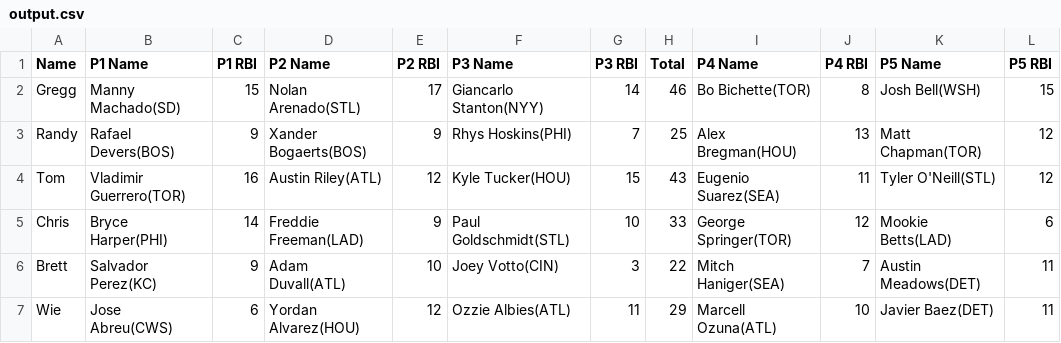
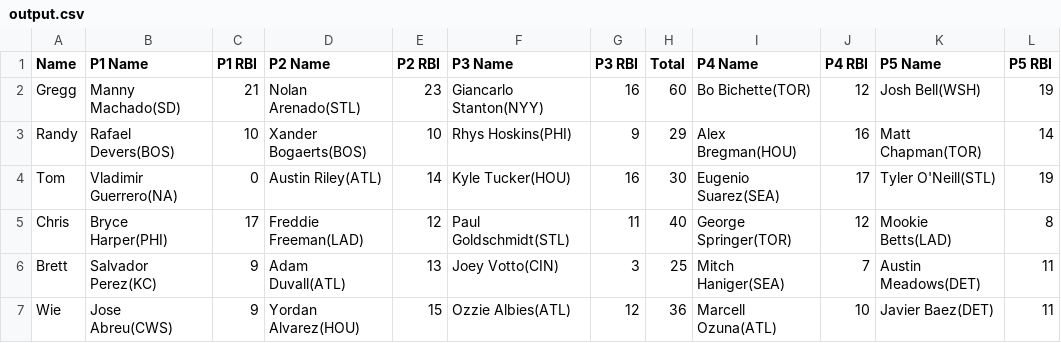
Before and after one commit to ocont/baseball, a CSV file: reports/output.csv, drawn as a sheet; only a part is shown; the diff covers the shown part only.

```diff
--- a/reports/output.csv
+++ b/reports/output.csv
@@ -1,7 +1,7 @@
 Name,P1 Name,P1 RBI,P2 Name,P2 RBI,P3 Name,P3 RBI,Total,P4 Name,P4 RBI,P5 Name,P5 RBI
-Gregg,Manny Machado(SD),15,Nolan Arenado(STL),17,Giancarlo Stanton(NYY),14,46,Bo Bichette(TOR),8,Josh Bell(WSH),15
-Randy,Rafael Devers(BOS),9,Xander Bogaerts(BOS),9,Rhys Hoskins(PHI),7,25,Alex Bregman(HOU),13,Matt Chapman(TOR),12
-Tom,Vladimir Guerrero(TOR),16,Austin Riley(ATL),12,Kyle Tucker(HOU),15,43,Eugenio Suarez(SEA),11,Tyler O'Neill(STL),12
-Chris,Bryce Harper(PHI),14,Freddie Freeman(LAD),9,Paul Goldschmidt(STL),10,33,George Springer(TOR),12,Mookie Betts(LAD),6
-Brett,Salvador Perez(KC),9,Adam Duvall(ATL),10,Joey Votto(CIN),3,22,Mitch Haniger(SEA),7,Austin Meadows(DET),11
-Wie,Jose Abreu(CWS),6,Yordan Alvarez(HOU),12,Ozzie Albies(ATL),11,29,Marcell Ozuna(ATL),10,Javier Baez(DET),11
+Gregg,Manny Machado(SD),21,Nolan Arenado(STL),23,Giancarlo Stanton(NYY),16,60,Bo Bichette(TOR),12,Josh Bell(WSH),19
+Randy,Rafael Devers(BOS),10,Xander Bogaerts(BOS),10,Rhys Hoskins(PHI),9,29,Alex Bregman(HOU),16,Matt Chapman(TOR),14
+Tom,Vladimir Guerrero(NA),0,Austin Riley(ATL),14,Kyle Tucker(HOU),16,30,Eugenio Suarez(SEA),17,Tyler O'Neill(STL),19
+Chris,Bryce Harper(PHI),17,Freddie Freeman(LAD),12,Paul Goldschmidt(STL),11,40,George Springer(TOR),12,Mookie Betts(LAD),8
+Brett,Salvador Perez(KC),9,Adam Duvall(ATL),13,Joey Votto(CIN),3,25,Mitch Haniger(SEA),7,Austin Meadows(DET),11
+Wie,Jose Abreu(CWS),9,Yordan Alvarez(HOU),15,Ozzie Albies(ATL),12,36,Marcell Ozuna(ATL),10,Javier Baez(DET),11
```
Also changed, not shown: 22 edited cells elsewhere in this file, 1 other file.
